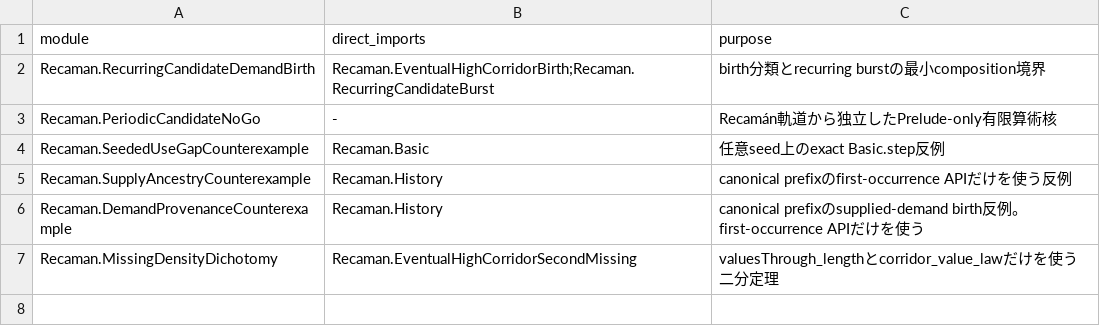
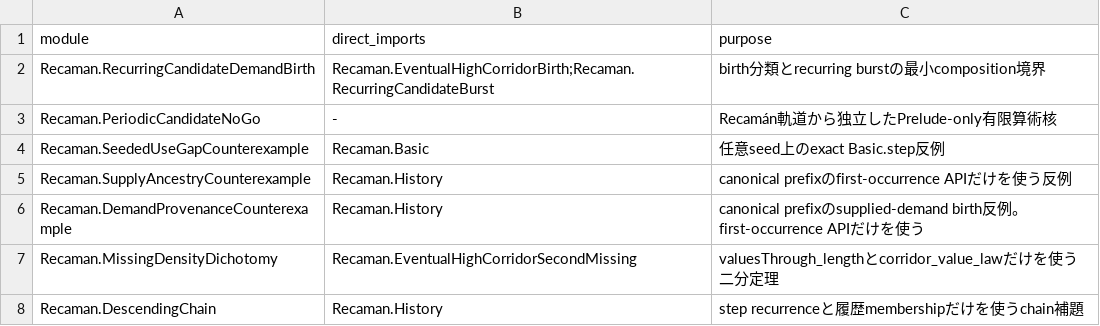
Before and after one commit to hirokidaichi/recaman-lean-research, a TSV file: docs/MODULE_IMPORT_CONTRACTS.tsv, drawn as a sheet.

```diff
--- a/docs/MODULE_IMPORT_CONTRACTS.tsv
+++ b/docs/MODULE_IMPORT_CONTRACTS.tsv
@@ -7 +7,2 @@ Recaman.DemandProvenanceCounterexample	Recaman.History	canonical prefixのsuppli
 Recaman.MissingDensityDichotomy	Recaman.EventualHighCorridorSecondMissing	valuesThrough_lengthとcorridor_value_lawだけを使う二分定理
+Recaman.DescendingChain	Recaman.History	step recurrenceと履歴membershipだけを使うchain補題
```
Also changed, not shown: docs/EVIDENCE_REGISTRY.tsv, 10 other files.
